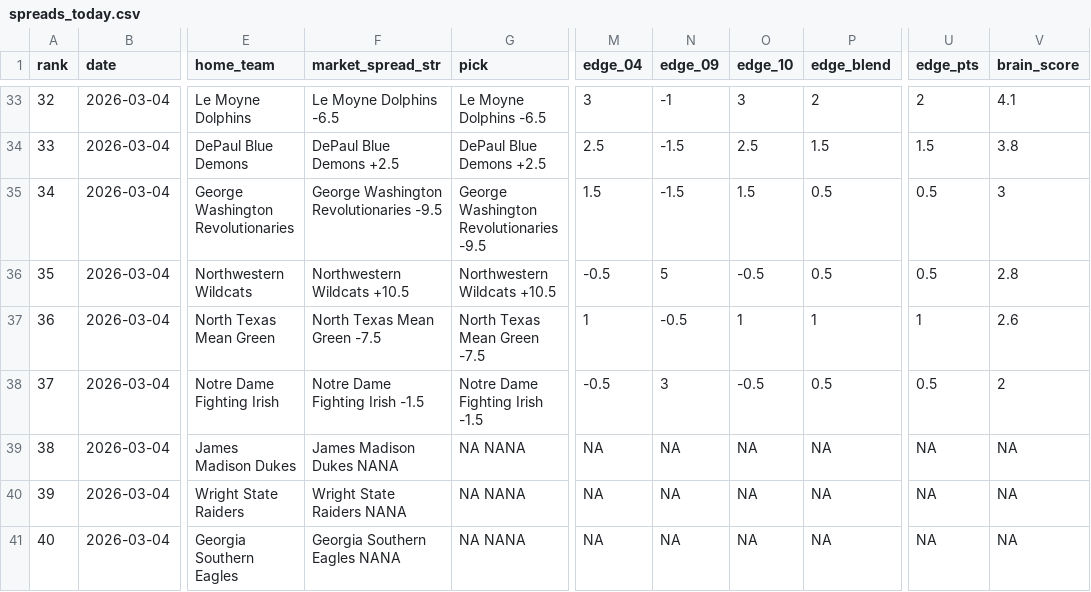
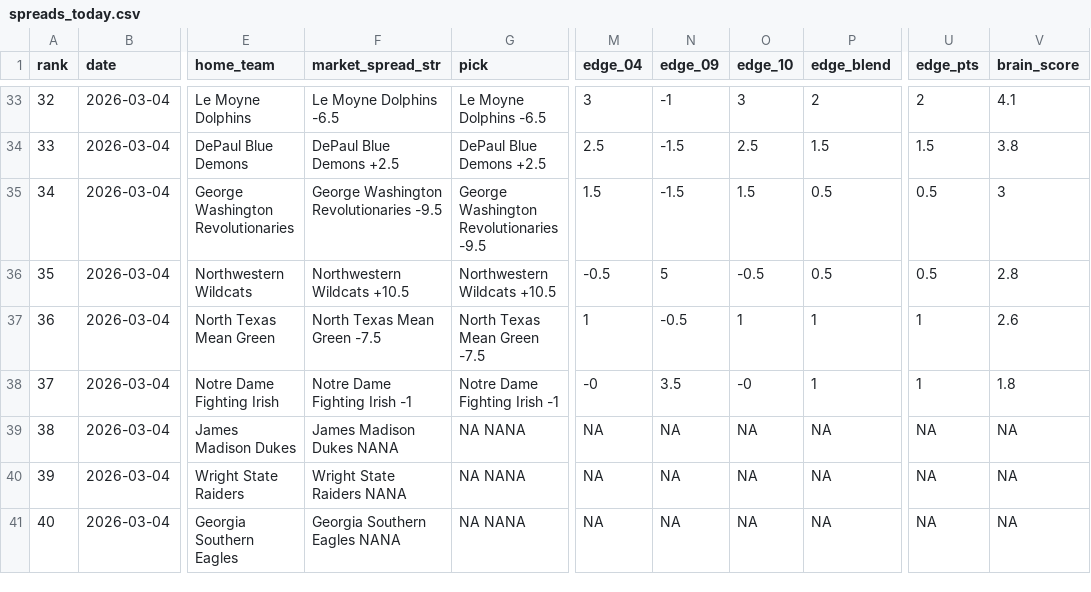
Before and after one commit to CameronBroussard6/cbb-site, a CSV file: data/spreads_today.csv, drawn as a sheet; only a part is shown, gaps mark what is left out; the diff names each change by its address in the sheet, - before the commit and + after, or states it on an @@ line.

```diff
--- a/data/spreads_today.csv
+++ b/data/spreads_today.csv
-F38 (market_spread_str): Notre Dame Fighting Irish -1.5
+F38 (market_spread_str): Notre Dame Fighting Irish -1
-G38 (pick): Notre Dame Fighting Irish -1.5
+G38 (pick): Notre Dame Fighting Irish -1
-M38 (edge_04): -0.5
+M38 (edge_04): -0
-N38 (edge_09): 3
+N38 (edge_09): 3.5
-O38 (edge_10): -0.5
+O38 (edge_10): -0
-P38 (edge_blend): 0.5
+P38 (edge_blend): 1
-U38 (edge_pts): 0.5
+U38 (edge_pts): 1
-V38 (brain_score): 2
+V38 (brain_score): 1.8
```
Also changed, not shown: data/game_totals_today.csv, data/team_totals_today.csv.
